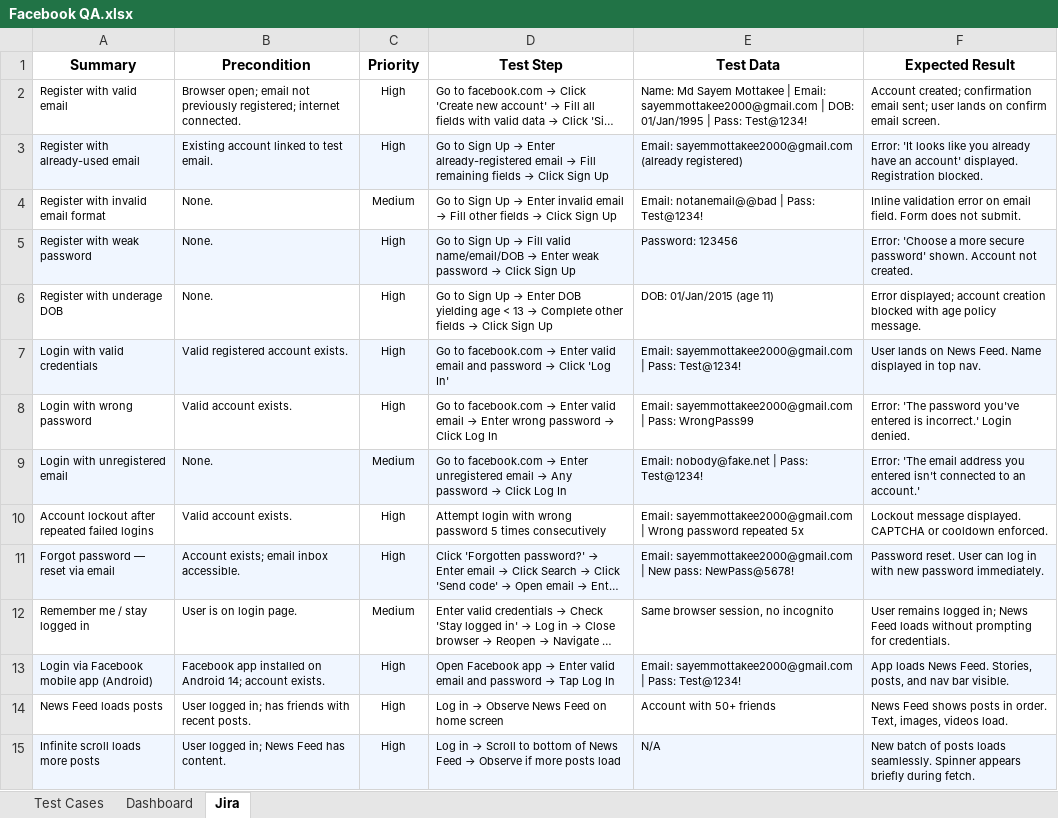
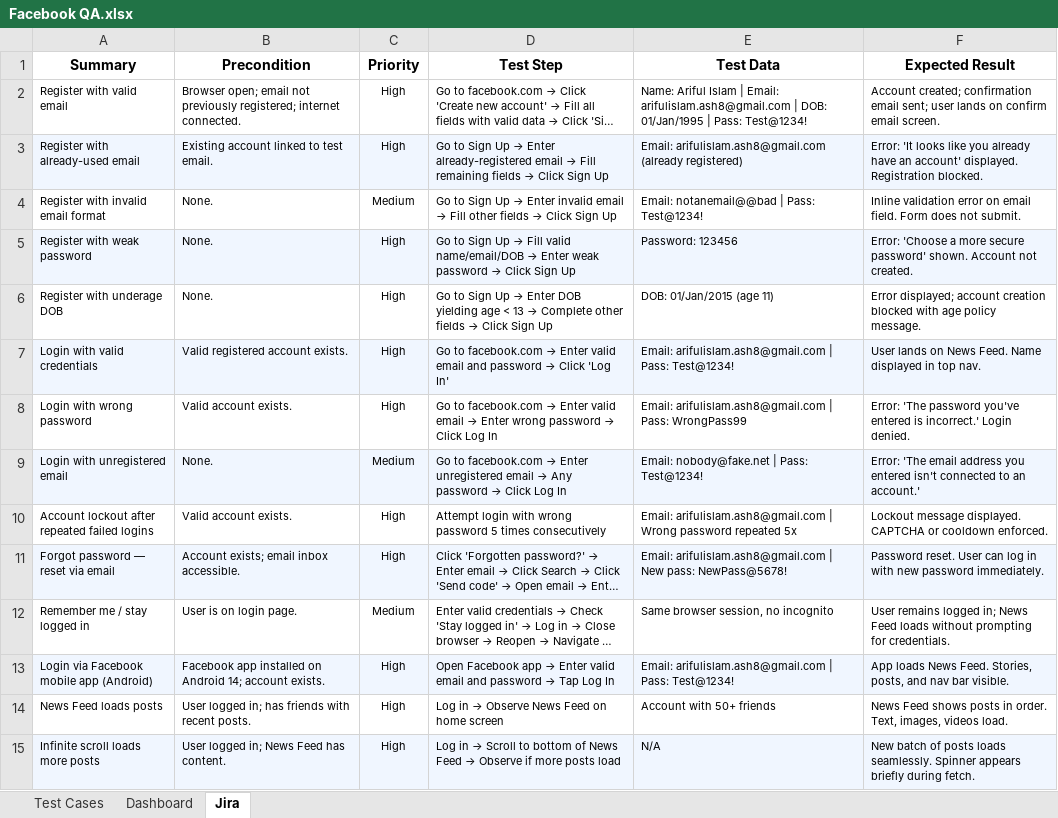
Before and after one commit to ARIFUL-ISLAM8/QA-Test-Management-Jira-Zephyr-Execution-Demo, an Excel workbook: Facebook QA.xlsx, sheet Jira, drawn as a sheet; only a part is shown; long unchanged cells end in …; values as stored, in another font and other column widths than the file's, no borders; charts and pictures and conditional formats not drawn; the diff names each change by its address in the sheet, - before the commit and + after, or states it on an @@ line.

```diff
--- a/Facebook QA.xlsx (sheet Jira)
+++ b/Facebook QA.xlsx (sheet Jira)
-E2 (Test Data): Name: Md Sayem Mottakee | Email: sayemmottakee2000@gmail.com | DOB:…
+E2 (Test Data): Name: Ariful Islam | Email: arifulislam.ash8@gmail.com | DOB:…
-E3 (Test Data): Email: sayemmottakee2000@gmail.com (already registered)
+E3 (Test Data): Email: arifulislam.ash8@gmail.com (already registered)
-E7 (Test Data): Email: sayemmottakee2000@gmail.com | Pass:…
+E7 (Test Data): Email: arifulislam.ash8@gmail.com | Pass:…
-E8 (Test Data): Email: sayemmottakee2000@gmail.com | Pass:…
+E8 (Test Data): Email: arifulislam.ash8@gmail.com | Pass:…
-E10 (Test Data): Email: sayemmottakee2000@gmail.com | Wrong…
+E10 (Test Data): Email: arifulislam.ash8@gmail.com | Wrong…
-E11 (Test Data): Email: sayemmottakee2000@gmail.com | New…
+E11 (Test Data): Email: arifulislam.ash8@gmail.com | New…
-E13 (Test Data): Email: sayemmottakee2000@gmail.com | Pass:…
+E13 (Test Data): Email: arifulislam.ash8@gmail.com | Pass:…
```
Also changed, not shown: sheet Test Cases, sheet Dashboard, 2 other files.
